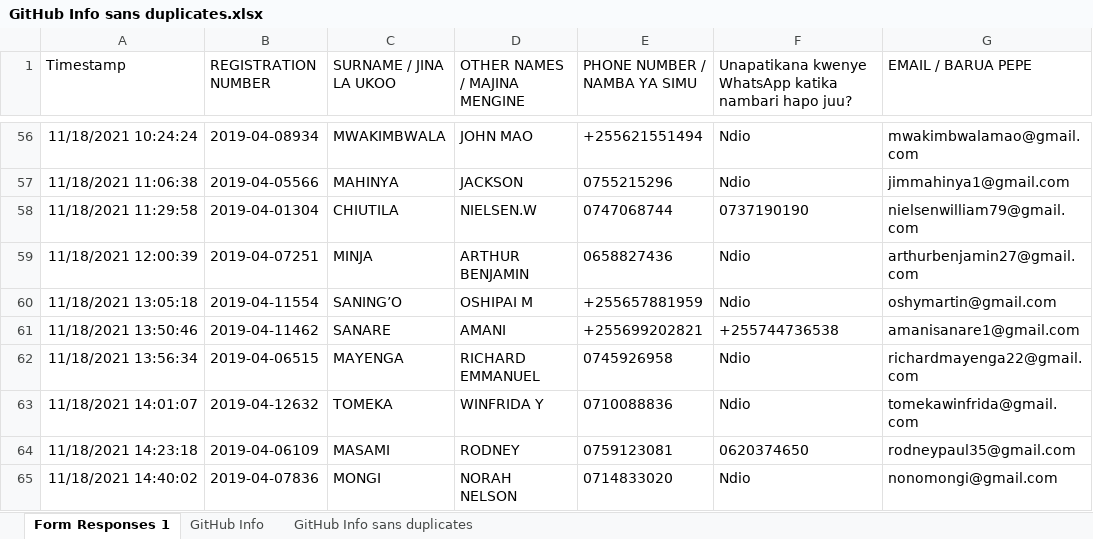
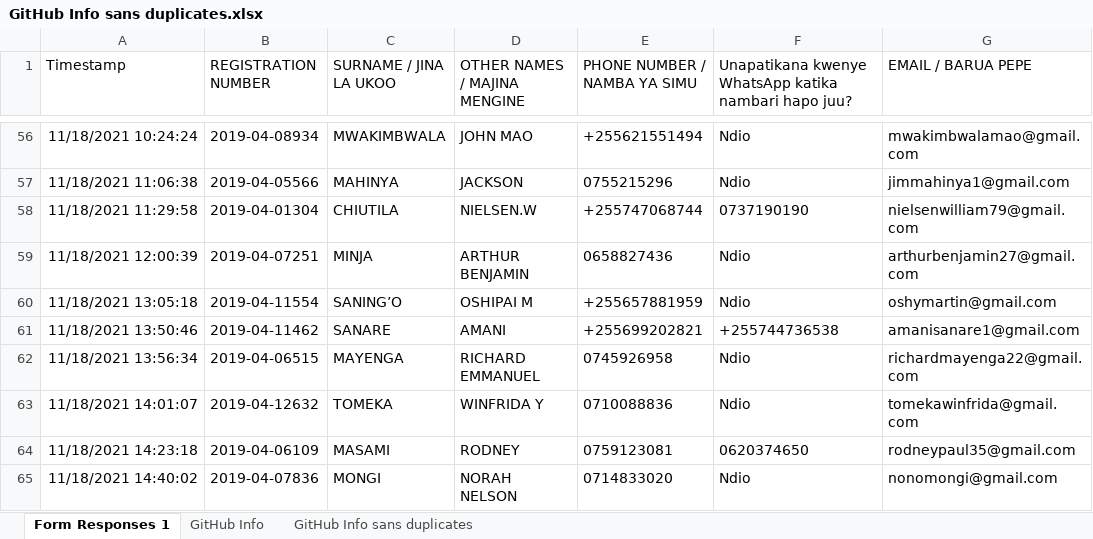
Before and after one commit to jlungo/staffcard, an Excel workbook: CS335/GitHub Info sans duplicates.xlsx, sheet Form Responses 1, drawn as a sheet; only a part is shown, gaps mark what is left out; values as stored, in another font and other column widths than the file's, no borders; the diff names each change by its address in the sheet, - before the commit and + after, or states it on an @@ line.

Commit message:
i did changes

```diff
--- a/CS335/GitHub Info sans duplicates.xlsx (sheet Form Responses 1)
+++ b/CS335/GitHub Info sans duplicates.xlsx (sheet Form Responses 1)
-E58 (PHONE NUMBER / NAMBA YA SIMU): 0747068744
+E58 (PHONE NUMBER / NAMBA YA SIMU): +255747068744
```
